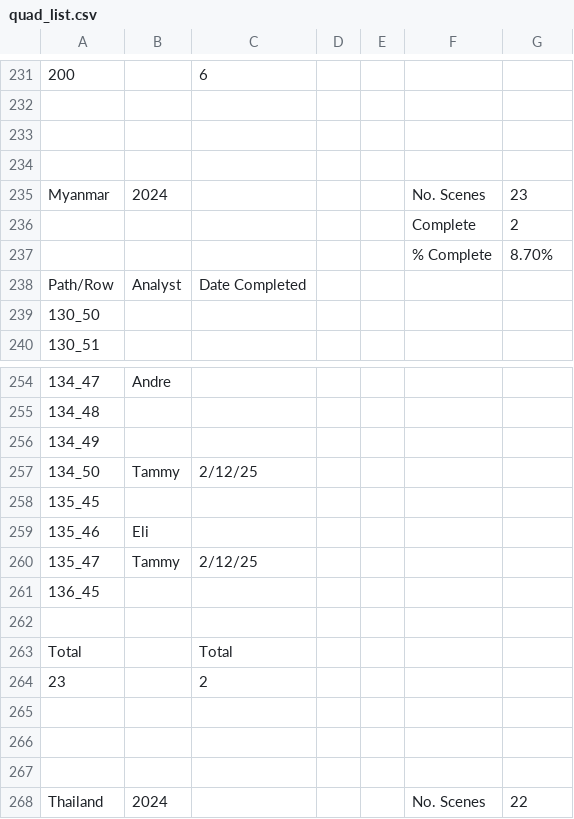
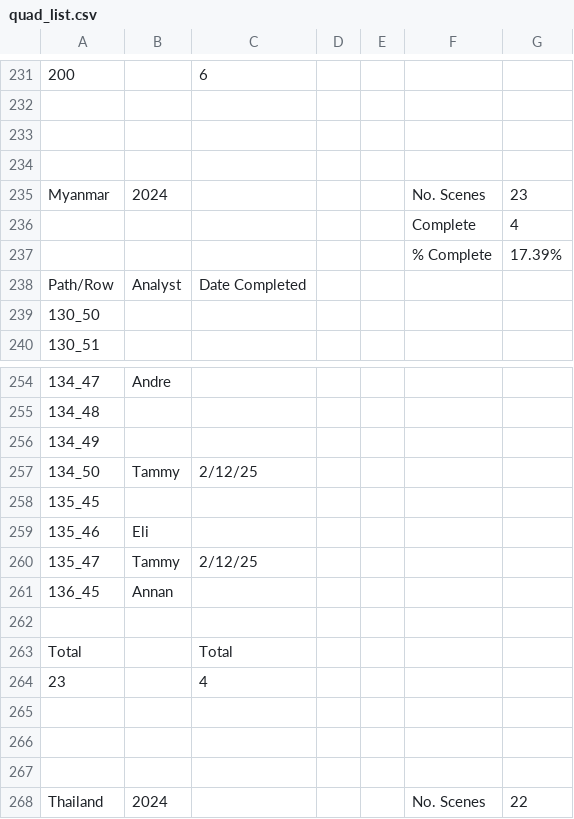
Before and after one commit to ClarkCGA/moore_phase_6, a CSV file: quad_list.csv, drawn as a sheet; only a part is shown, gaps mark what is left out; the diff covers the shown part only; the diff names each change by its address in the sheet, - before the commit and + after, or states it on an @@ line.

```diff
--- a/quad_list.csv
+++ b/quad_list.csv
-G236: 2
+G236: 4
-G237: 8.70%
+G237: 17.39%
-B261: (empty)
+B261: Annan
-C264: 2
+C264: 4
```
Also changed, not shown: 13 edited cells elsewhere in this file.
